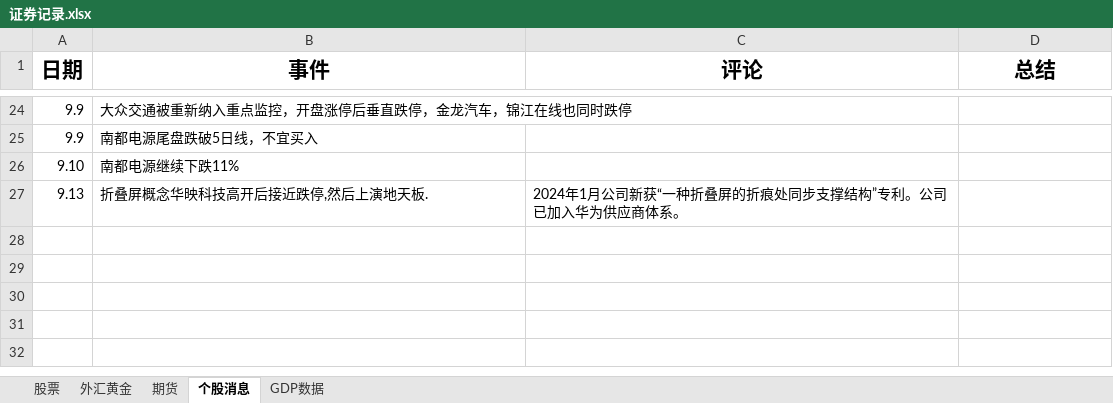
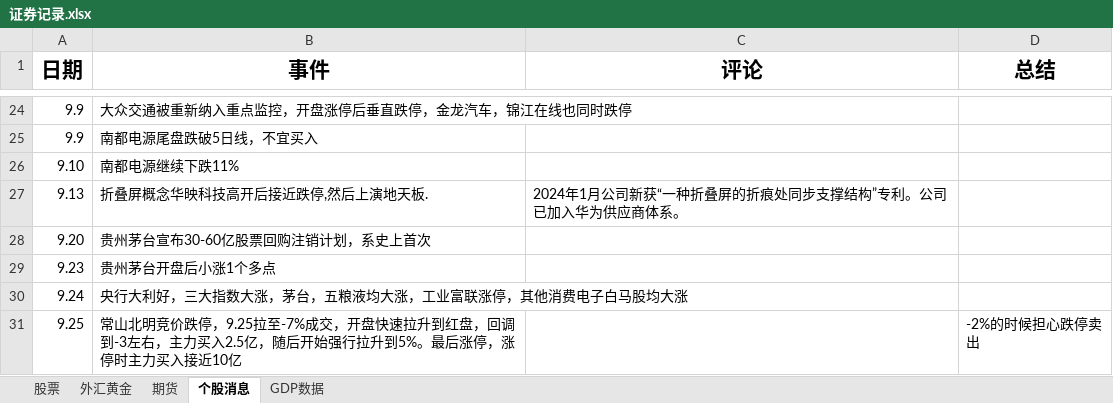
Before and after one commit to namelcx/military_org_new, an Excel workbook: 证券记录.xlsx, sheet 个股消息, drawn as a sheet; only a part is shown, gaps mark what is left out; values as stored, in another font and other column widths than the file's, no borders; the diff names each change by its address in the sheet, - before the commit and + after, or states it on an @@ line.

```diff
--- a/证券记录.xlsx (sheet 个股消息)
+++ b/证券记录.xlsx (sheet 个股消息)
+row 28: 9.20 | 贵州茅台宣布30-60亿股票回购注销计划，系史上首次
+row 29: 9.23 | 贵州茅台开盘后小涨1个多点
+row 30: 9.24 | 央行大利好，三大指数大涨，茅台，五粮液均大涨，工业富联涨停，其他消费电子白马股均大涨
+row 31: 9.25 | 常山北明竞价跌停，9.25拉至-7%成交，开盘快速拉升到红盘，回调到-3左右，主力买入2.5亿，随后开始强行拉升到5%。最后涨停，涨停时主力买入接近10亿 |  | -2%的时候担心跌停卖出
```
Also changed, not shown: sheet 股票, sheet 外汇黄金.
